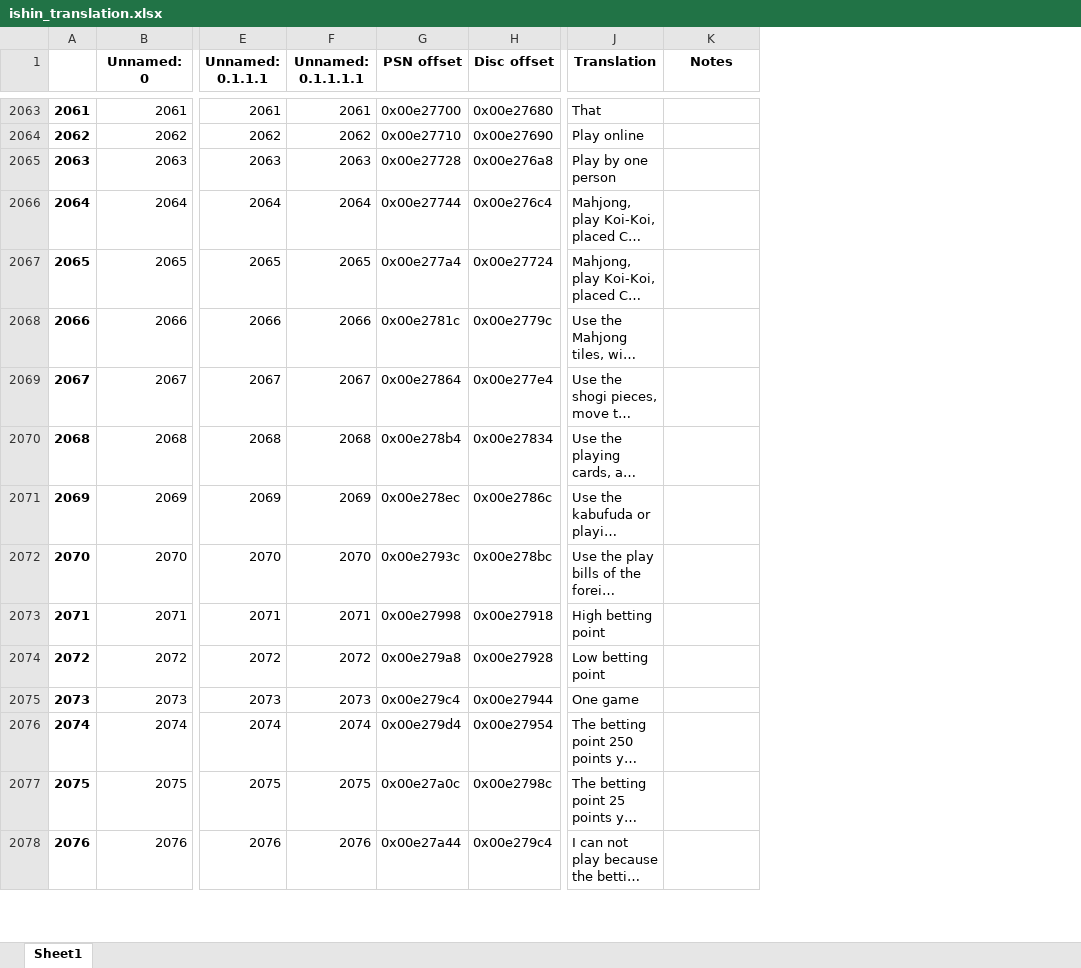
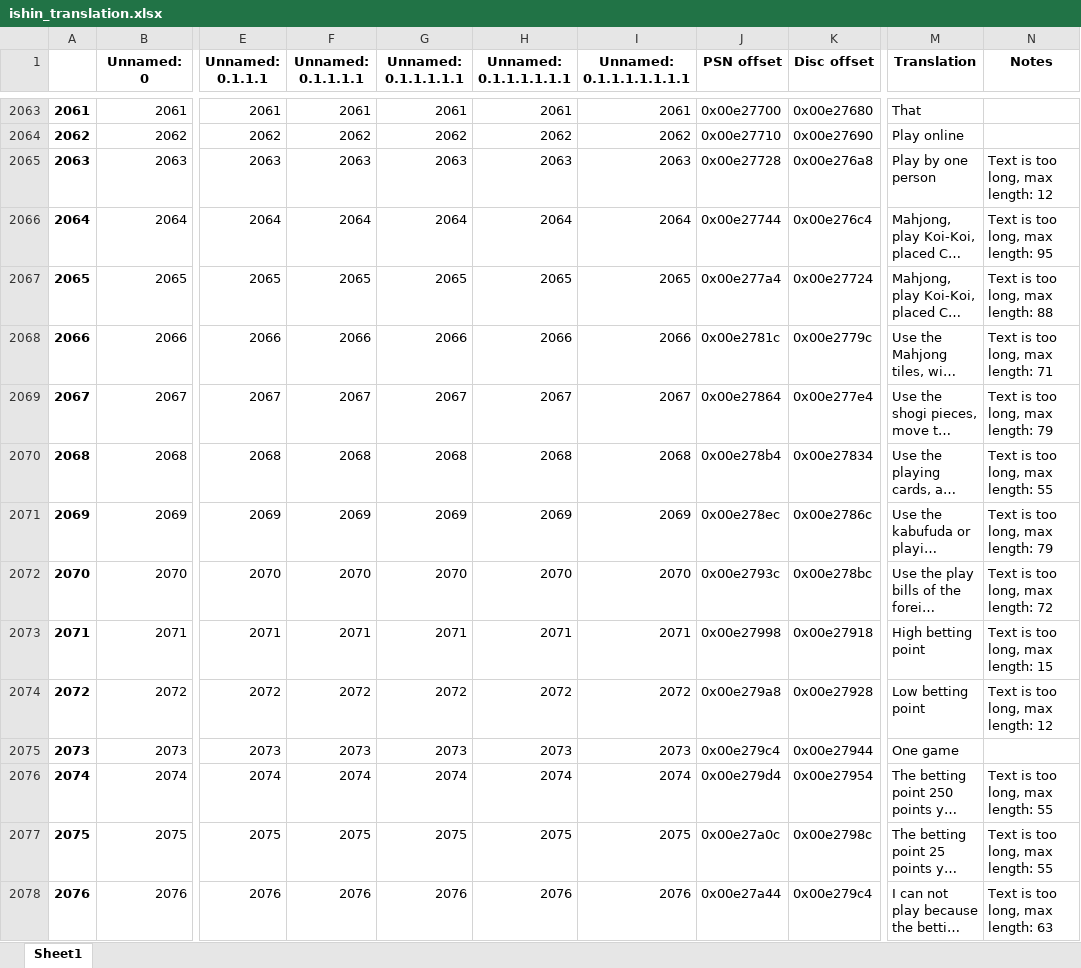
Before and after one commit to GarnetSunset/Ishin-Machine-Translation, an Excel workbook: ishin_translation.xlsx, sheet Sheet1, drawn as a sheet; only a part is shown, gaps mark what is left out; long unchanged cells end in …; values as stored, in another font and other column widths than the file's, no borders; addresses are those after the commit; the diff covers the shown part only; the diff names each change by its address in the sheet, - before the commit and + after, or states it on an @@ line.

```diff
--- a/ishin_translation.xlsx (sheet Sheet1)
+++ b/ishin_translation.xlsx (sheet Sheet1)
+column G (Unnamed: 0.1.1.1.1.1), rows 2063-2078: 2061 | 2062 | 2063 | 2064 | 2065 | 2066 | 2067 | 2068 | 2069 | 2070 | 2071 | 2072 | 2073 | 2074 | 2075 | 2076
+column H (Unnamed: 0.1.1.1.1.1.1), rows 2063-2078: 2061 | 2062 | 2063 | 2064 | 2065 | 2066 | 2067 | 2068 | 2069 | 2070 | 2071 | 2072 | 2073 | 2074 | 2075 | 2076
+column I (Unnamed: 0.1.1.1.1.1.1.1), rows 2063-2078: 2061 | 2062 | 2063 | 2064 | 2065 | 2066 | 2067 | 2068 | 2069 | 2070 | 2071 | 2072 | 2073 | 2074 | 2075 | 2076
-N2065 (Notes): (empty)
+N2065 (Notes): Text is too long, max length: 12
-N2066 (Notes): (empty)
+N2066 (Notes): Text is too long, max length: 95
-N2067 (Notes): (empty)
+N2067 (Notes): Text is too long, max length: 88
-N2068 (Notes): (empty)
+N2068 (Notes): Text is too long, max length: 71
-N2069 (Notes): (empty)
+N2069 (Notes): Text is too long, max length: 79
-N2070 (Notes): (empty)
+N2070 (Notes): Text is too long, max length: 55
-N2071 (Notes): (empty)
+N2071 (Notes): Text is too long, max length: 79
-N2072 (Notes): (empty)
+N2072 (Notes): Text is too long, max length: 72
-N2073 (Notes): (empty)
+N2073 (Notes): Text is too long, max length: 15
-N2074 (Notes): (empty)
+N2074 (Notes): Text is too long, max length: 12
-N2076:N2077 (Notes): (empty)
+N2076:N2077 (Notes): Text is too long, max length: 55
-N2078 (Notes): (empty)
+N2078 (Notes): Text is too long, max length: 63
```
Also changed, not shown: 1088 edited cells elsewhere in this sheet, 1 other file.
